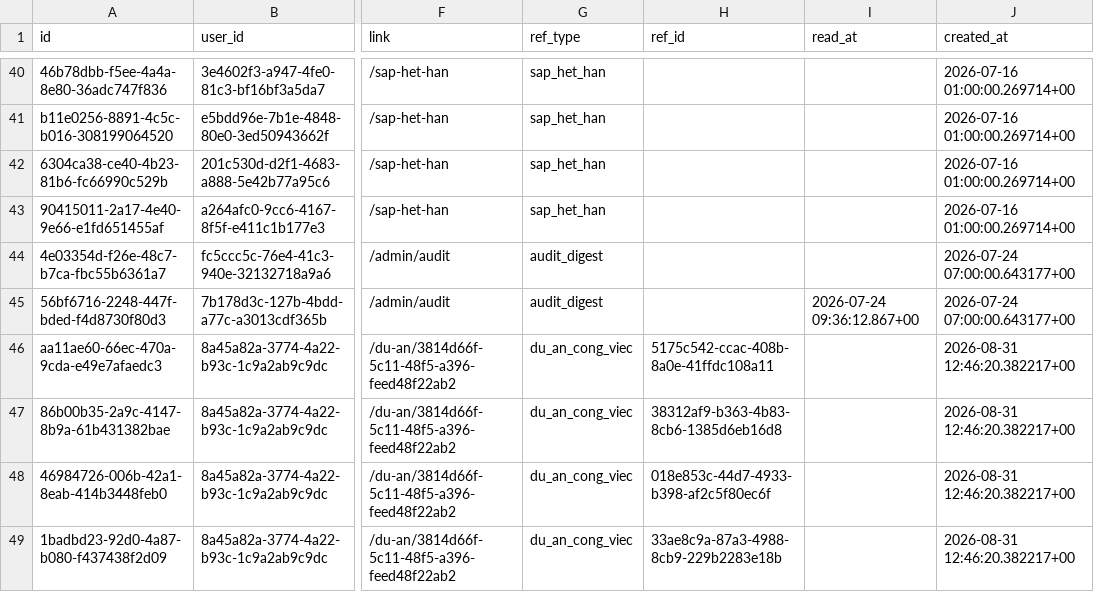
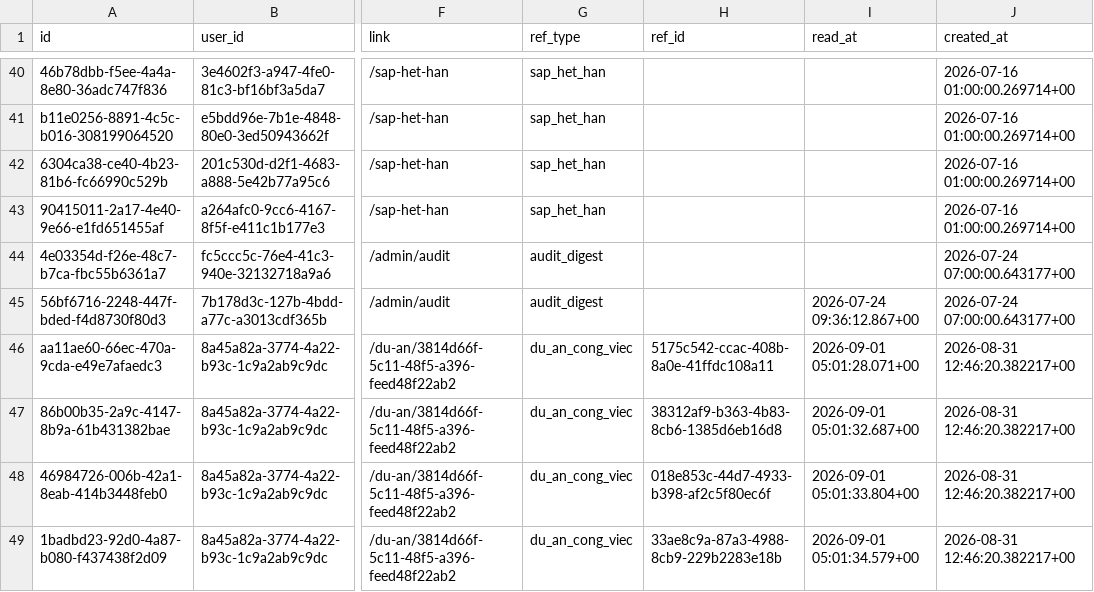
Before and after one commit to buileson93/cute-hub-next, a CSV file: supabase/dump/data/notifications.csv, drawn as a sheet; only a part is shown, gaps mark what is left out; the diff names each change by its address in the sheet, - before the commit and + after, or states it on an @@ line.

```diff
--- a/supabase/dump/data/notifications.csv
+++ b/supabase/dump/data/notifications.csv
-I46 (read_at): (empty)
+I46 (read_at): 2026-09-01 05:01:28.071+00
-I47 (read_at): (empty)
+I47 (read_at): 2026-09-01 05:01:32.687+00
-I48 (read_at): (empty)
+I48 (read_at): 2026-09-01 05:01:33.804+00
-I49 (read_at): (empty)
+I49 (read_at): 2026-09-01 05:01:34.579+00
```
Also changed, not shown: supabase/dump/data/bang_cot_tuy_chinh.csv, supabase/dump/data/form_submission.csv, 12 other files.
